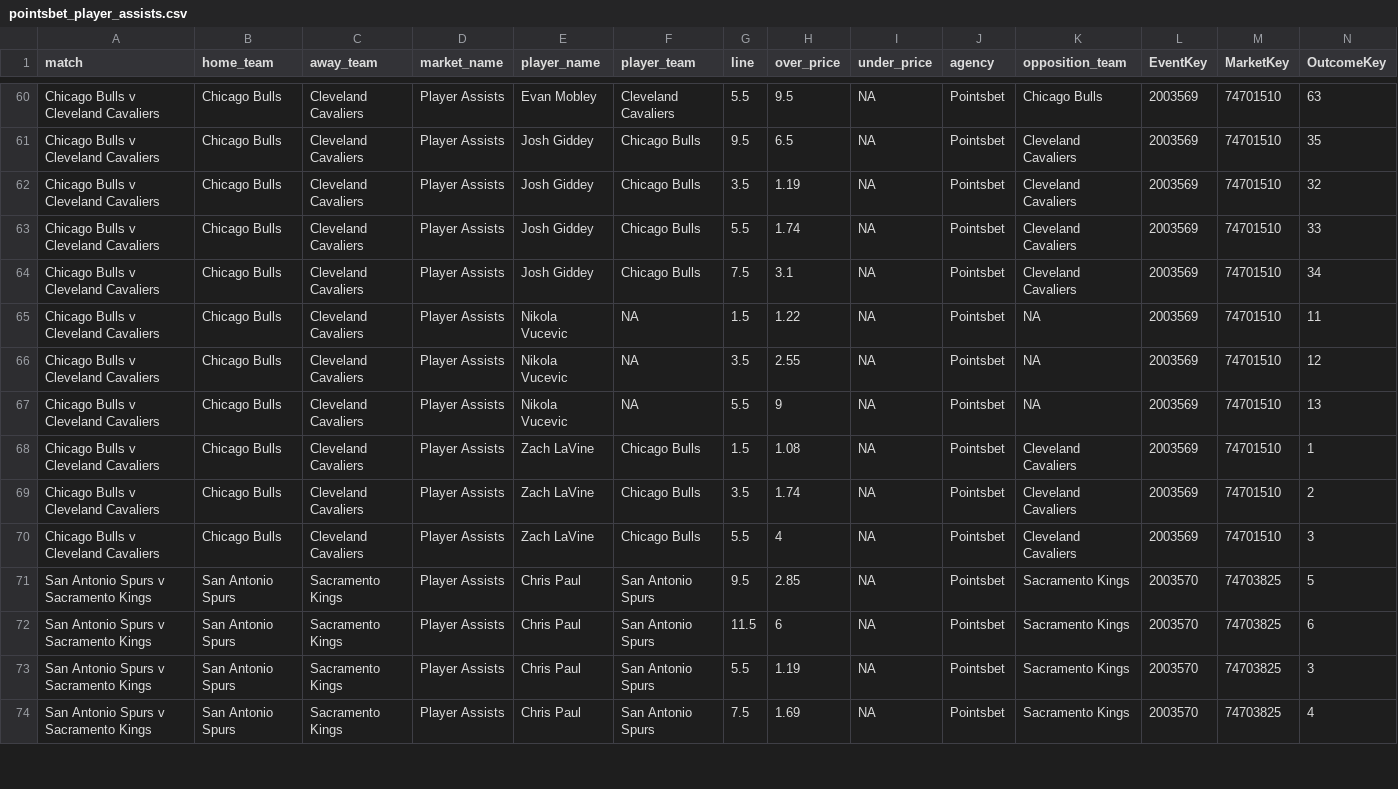
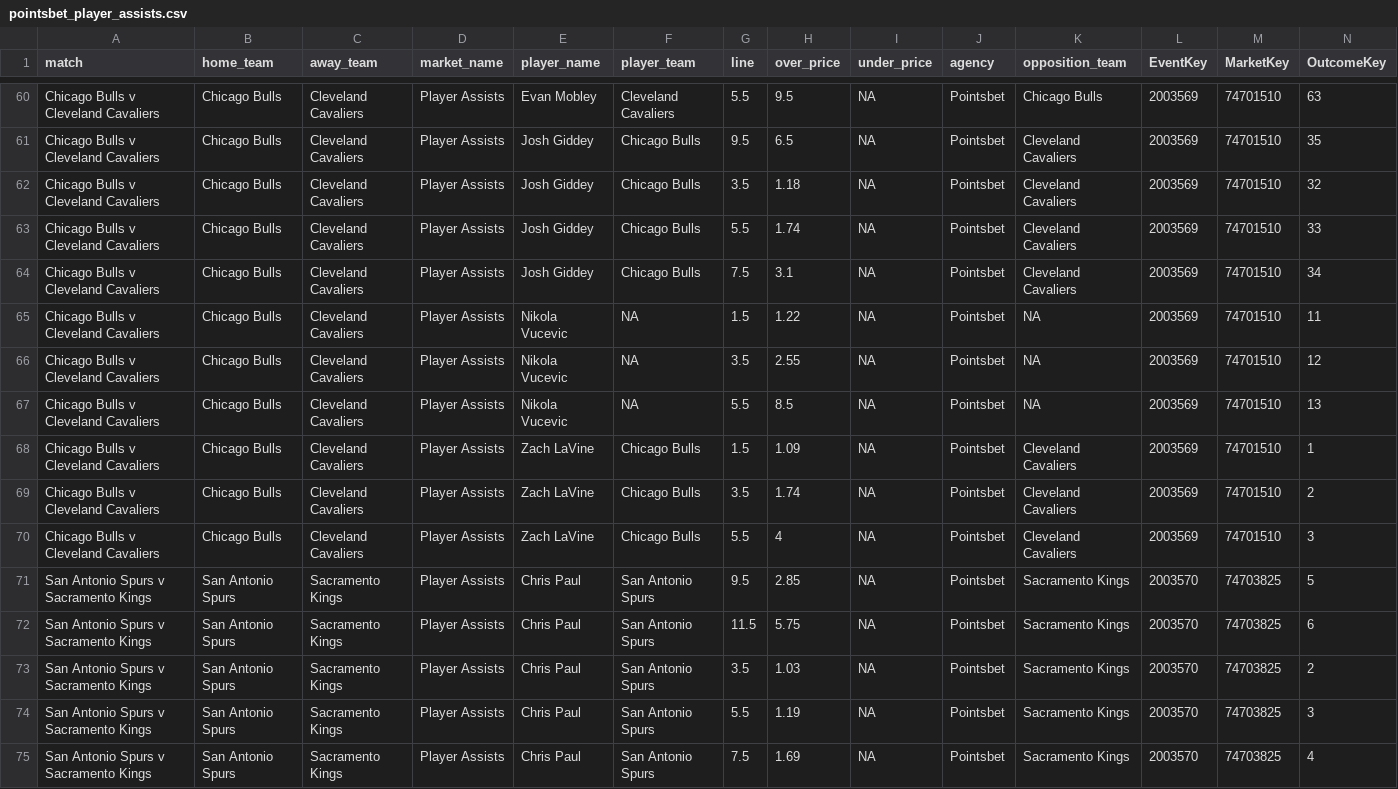
Before and after one commit to jamesbrown1417/NBA, a CSV file: Data/scraped_odds/pointsbet_player_assists.csv, drawn as a sheet; only a part is shown, gaps mark what is left out; rows hold the shown columns only; the diff covers the shown part only; the diff names each change by its address in the sheet, - before the commit and + after, or states it on an @@ line.

```diff
--- a/Data/scraped_odds/pointsbet_player_assists.csv
+++ b/Data/scraped_odds/pointsbet_player_assists.csv
-H62 (over_price): 1.19
+H62 (over_price): 1.18
-H67 (over_price): 9
+H67 (over_price): 8.5
-H68 (over_price): 1.08
+H68 (over_price): 1.09
-H72 (over_price): 6
+H72 (over_price): 5.75
+row 73: San Antonio Spurs v Sacramento Kings | San Antonio Spurs | Sacramento Kings | Player Assists | Chris Paul | San Antonio Spurs | 3.5 | 1.03 | NA | Pointsbet | Sacramento Kings | 2003570 | 74703825 | 2
```
Also changed, not shown: 2 added rows and 66 edited cells elsewhere in this file, Data/scraped_odds/betright_player_assists.csv, Data/scraped_odds/pointsbet_player_points.csv, 53 other files.
